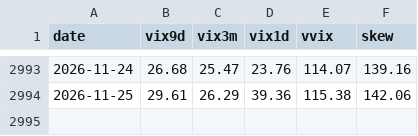
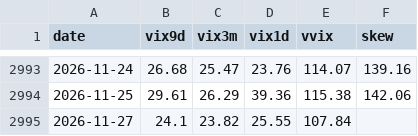
Before and after one commit to dcondax1-wq/Olympus, a CSV file: data/CBOE_vol_1d.csv, drawn as a sheet; only a part is shown, gaps mark what is left out.

```diff
--- a/data/CBOE_vol_1d.csv
+++ b/data/CBOE_vol_1d.csv
@@ -2994 +2994,2 @@ date,vix9d,vix3m,vix1d,vvix,skew
 2026-11-25,29.61,26.29,39.36,115.38,142.06
+2026-11-27,24.1,23.82,25.55,107.84,
```
Also changed, not shown: data/ES_1d.csv, data/ES_1h.csv, 9 other files.
